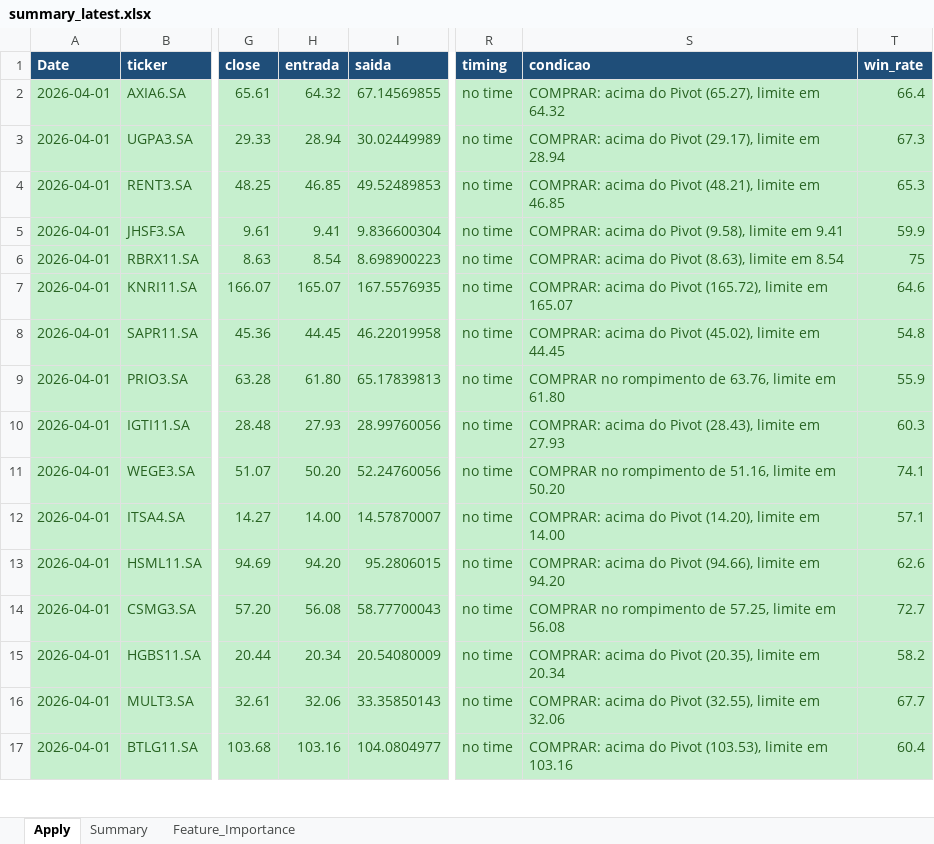
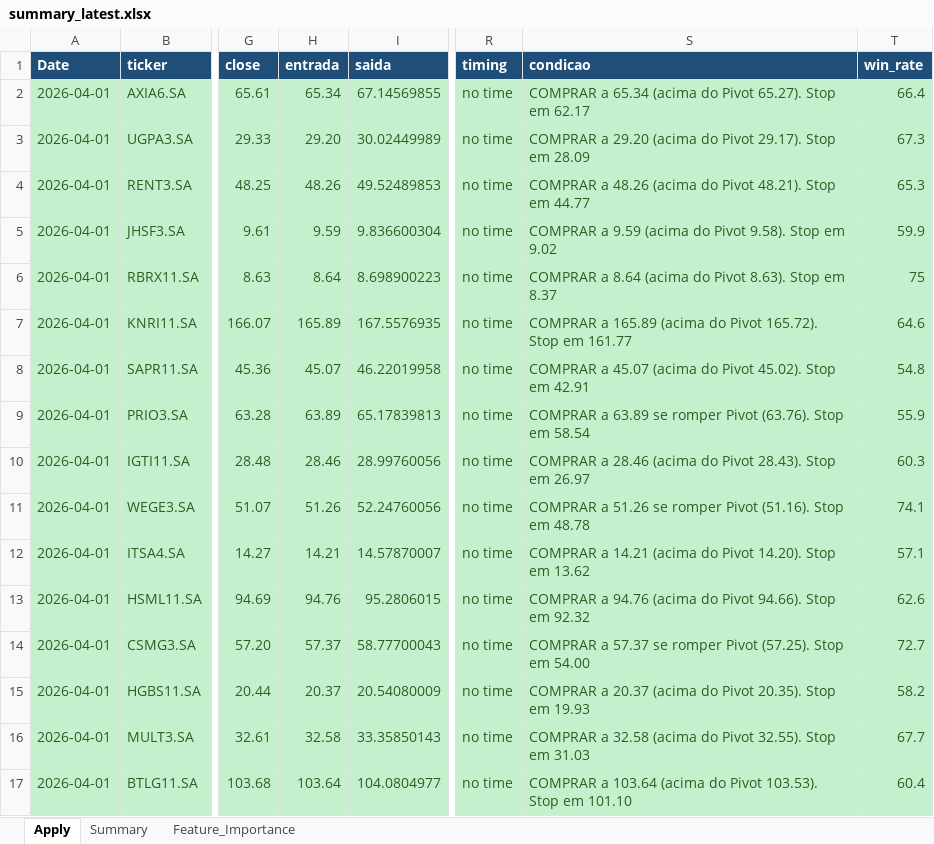
Before and after one commit to gcallj/test, an Excel workbook: summary_latest.xlsx, sheet Apply, drawn as a sheet; only a part is shown, gaps mark what is left out; values as stored, in another font and other column widths than the file's, no borders; the diff covers the shown part only; the diff names each change by its address in the sheet, - before the commit and + after, or states it on an @@ line.

```diff
--- a/summary_latest.xlsx (sheet Apply)
+++ b/summary_latest.xlsx (sheet Apply)
-H2 (entrada): 64.32
+H2 (entrada): 65.34
-S2 (condicao): COMPRAR: acima do Pivot (65.27), limite em 64.32
+S2 (condicao): COMPRAR a 65.34 (acima do Pivot 65.27). Stop em 62.17
-H3 (entrada): 28.94
+H3 (entrada): 29.20
-S3 (condicao): COMPRAR: acima do Pivot (29.17), limite em 28.94
+S3 (condicao): COMPRAR a 29.20 (acima do Pivot 29.17). Stop em 28.09
-H4 (entrada): 46.85
+H4 (entrada): 48.26
-S4 (condicao): COMPRAR: acima do Pivot (48.21), limite em 46.85
+S4 (condicao): COMPRAR a 48.26 (acima do Pivot 48.21). Stop em 44.77
-H5 (entrada): 9.41
+H5 (entrada): 9.59
-S5 (condicao): COMPRAR: acima do Pivot (9.58), limite em 9.41
+S5 (condicao): COMPRAR a 9.59 (acima do Pivot 9.58). Stop em 9.02
-H6 (entrada): 8.54
+H6 (entrada): 8.64
-S6 (condicao): COMPRAR: acima do Pivot (8.63), limite em 8.54
+S6 (condicao): COMPRAR a 8.64 (acima do Pivot 8.63). Stop em 8.37
-H7 (entrada): 165.07
+H7 (entrada): 165.89
-S7 (condicao): COMPRAR: acima do Pivot (165.72), limite em 165.07
+S7 (condicao): COMPRAR a 165.89 (acima do Pivot 165.72). Stop em 161.77
-H8 (entrada): 44.45
+H8 (entrada): 45.07
-S8 (condicao): COMPRAR: acima do Pivot (45.02), limite em 44.45
+S8 (condicao): COMPRAR a 45.07 (acima do Pivot 45.02). Stop em 42.91
-H9 (entrada): 61.80
+H9 (entrada): 63.89
-S9 (condicao): COMPRAR no rompimento de 63.76, limite em 61.80
+S9 (condicao): COMPRAR a 63.89 se romper Pivot (63.76). Stop em 58.54
-H10 (entrada): 27.93
+H10 (entrada): 28.46
-S10 (condicao): COMPRAR: acima do Pivot (28.43), limite em 27.93
+S10 (condicao): COMPRAR a 28.46 (acima do Pivot 28.43). Stop em 26.97
-H11 (entrada): 50.20
+H11 (entrada): 51.26
-S11 (condicao): COMPRAR no rompimento de 51.16, limite em 50.20
+S11 (condicao): COMPRAR a 51.26 se romper Pivot (51.16). Stop em 48.78
-H12 (entrada): 14.00
+H12 (entrada): 14.21
-S12 (condicao): COMPRAR: acima do Pivot (14.20), limite em 14.00
+S12 (condicao): COMPRAR a 14.21 (acima do Pivot 14.20). Stop em 13.62
-H13 (entrada): 94.20
+H13 (entrada): 94.76
-S13 (condicao): COMPRAR: acima do Pivot (94.66), limite em 94.20
+S13 (condicao): COMPRAR a 94.76 (acima do Pivot 94.66). Stop em 92.32
-H14 (entrada): 56.08
+H14 (entrada): 57.37
-S14 (condicao): COMPRAR no rompimento de 57.25, limite em 56.08
+S14 (condicao): COMPRAR a 57.37 se romper Pivot (57.25). Stop em 54.00
-H15 (entrada): 20.34
+H15 (entrada): 20.37
-S15 (condicao): COMPRAR: acima do Pivot (20.35), limite em 20.34
+S15 (condicao): COMPRAR a 20.37 (acima do Pivot 20.35). Stop em 19.93
-H16 (entrada): 32.06
+H16 (entrada): 32.58
-S16 (condicao): COMPRAR: acima do Pivot (32.55), limite em 32.06
+S16 (condicao): COMPRAR a 32.58 (acima do Pivot 32.55). Stop em 31.03
-H17 (entrada): 103.16
+H17 (entrada): 103.64
-S17 (condicao): COMPRAR: acima do Pivot (103.53), limite em 103.16
+S17 (condicao): COMPRAR a 103.64 (acima do Pivot 103.53). Stop em 101.10
```
Also changed, not shown: 58 edited cells elsewhere in this sheet, 2 other files.
